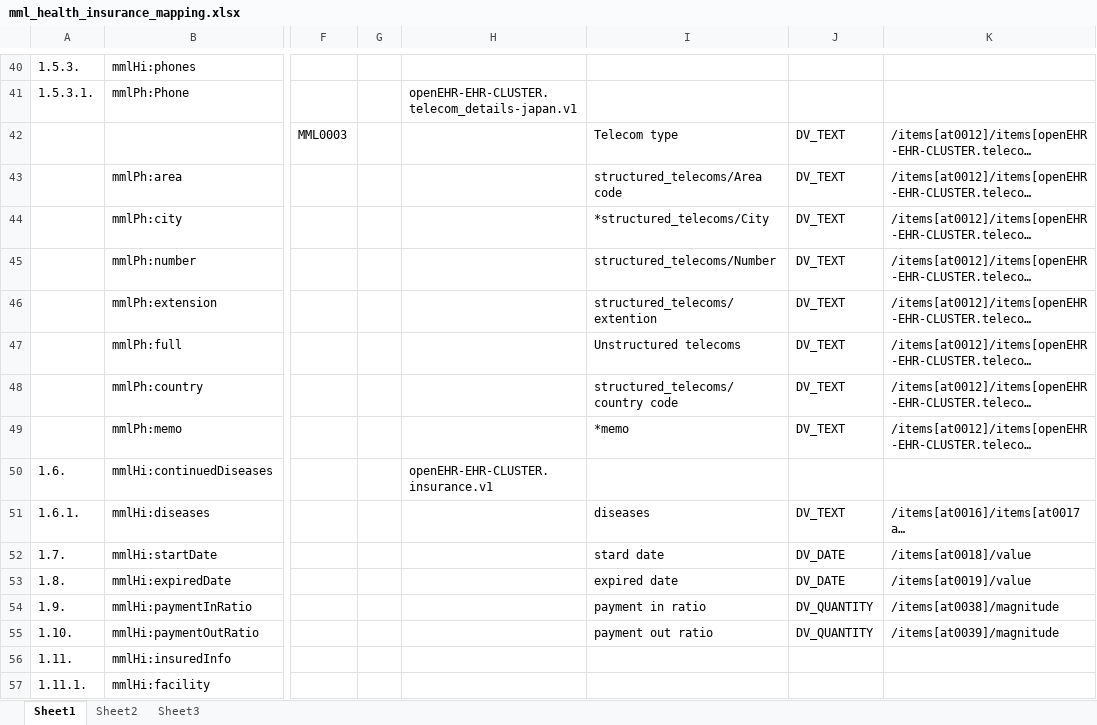
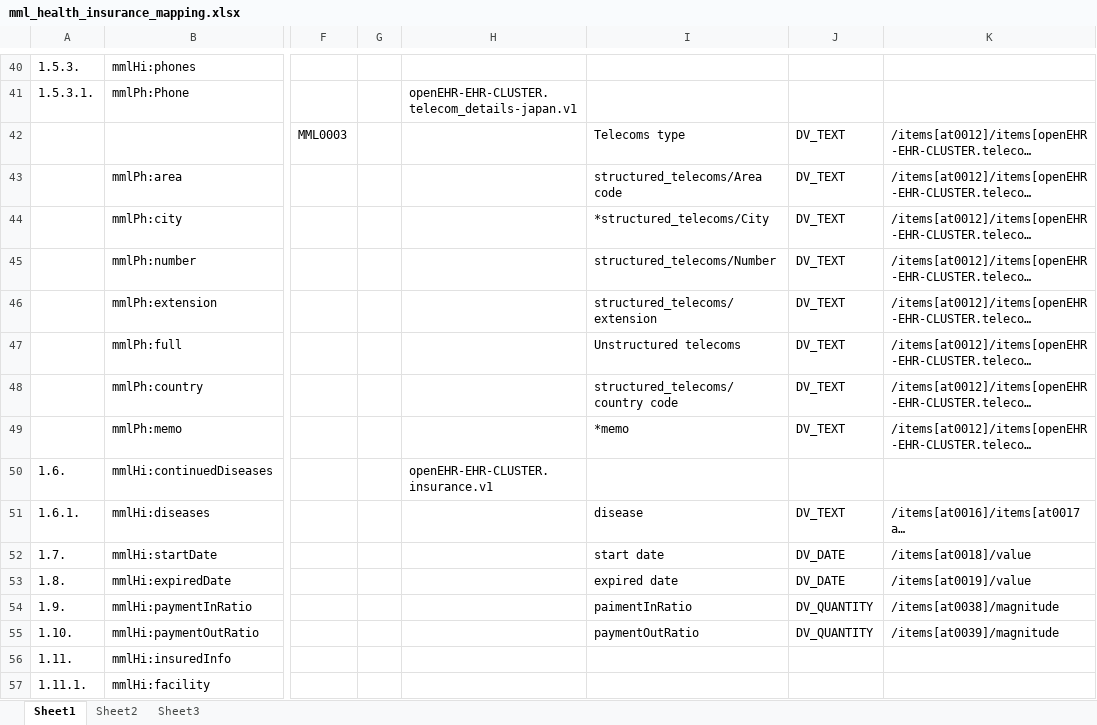
Before and after one commit to skoba/mml, an Excel workbook: mapping/mml_health_insurance_mapping.xlsx, sheet Sheet1, drawn as a sheet; only a part is shown, gaps mark what is left out; long unchanged cells end in …; values as stored, in another font and other column widths than the file's, no cell formats; the diff covers the shown part only; the diff names each change by its address in the sheet, - before the commit and + after, or states it on an @@ line.

```diff
--- a/mapping/mml_health_insurance_mapping.xlsx (sheet Sheet1)
+++ b/mapping/mml_health_insurance_mapping.xlsx (sheet Sheet1)
-I42: Telecom type
+I42: Telecoms type
-I46: structured_telecoms/extention
+I46: structured_telecoms/extension
-I51: diseases
+I51: disease
-I52: stard date
+I52: start date
-I54: payment in ratio
+I54: paimentInRatio
-I55: payment out ratio
+I55: paymentOutRatio
```
Also changed, not shown: 18 edited cells elsewhere in this sheet, cell formats, mapping/mml_first_clinic_mapping.xlsx, 4 other files.
